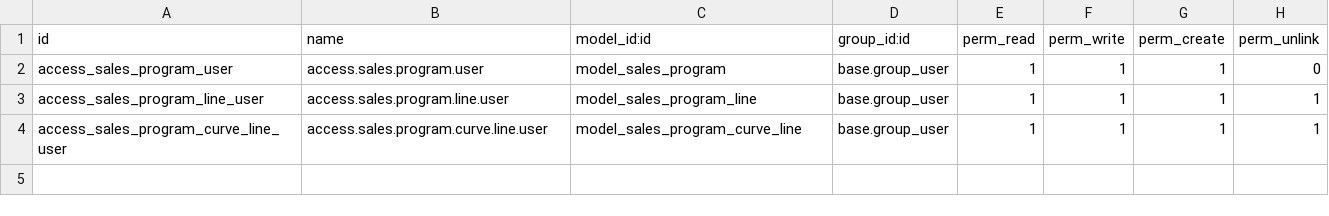
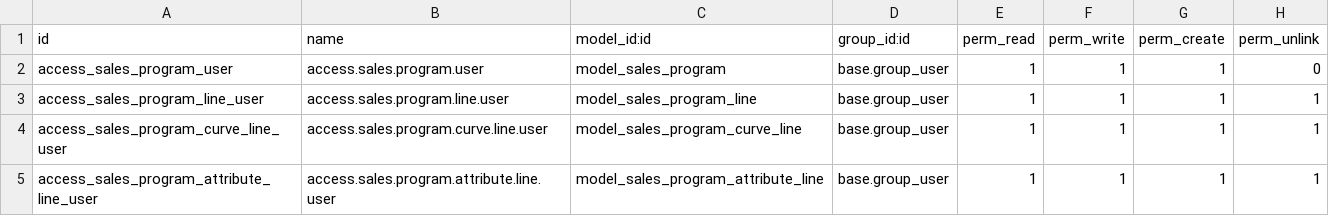
Before and after one commit to oruelasp/odoo18_addons, a CSV file: xtq_mrp_sales_program/security/ir.model.access.csv, drawn as a sheet.

```diff
--- a/xtq_mrp_sales_program/security/ir.model.access.csv
+++ b/xtq_mrp_sales_program/security/ir.model.access.csv
@@ -4 +4,2 @@ access_sales_program_line_user,access.sales.program.line.user,model_sales_progra
 access_sales_program_curve_line_user,access.sales.program.curve.line.user,model_sales_program_curve_line,base.group_user,1,1,1,1
+access_sales_program_attribute_line_user,access.sales.program.attribute.line.user,model_sales_program_attribute_line,base.group_user,1,1,1,1
```
Also changed, not shown: 5 other files.
